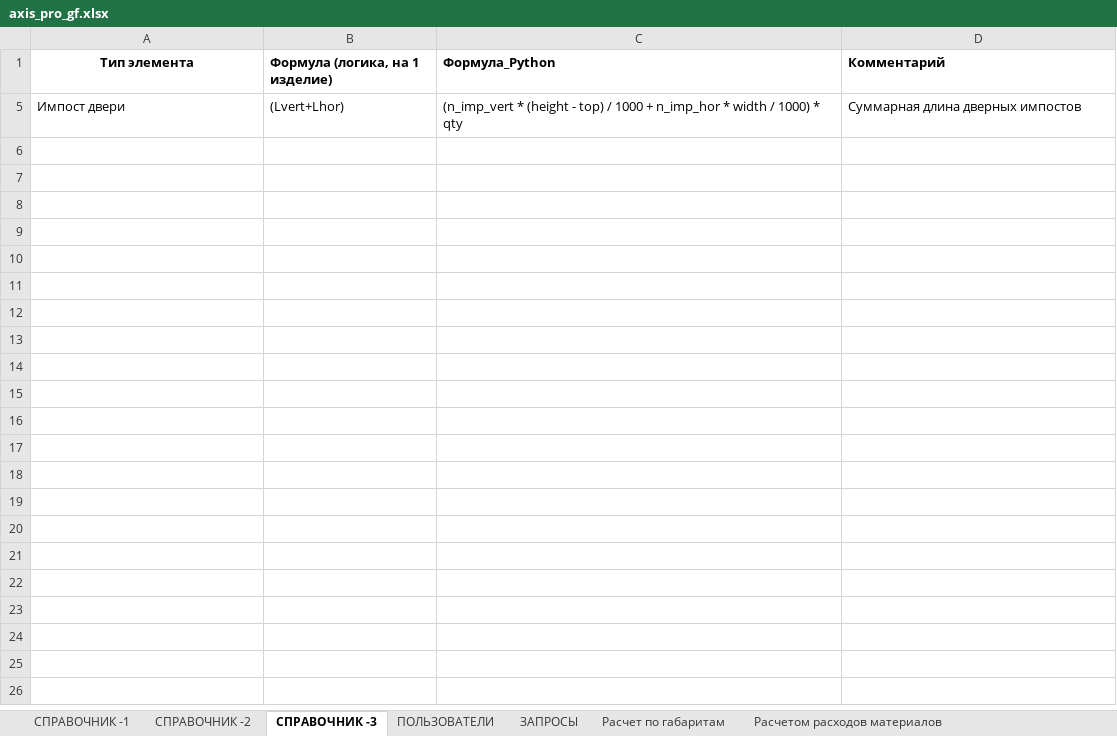
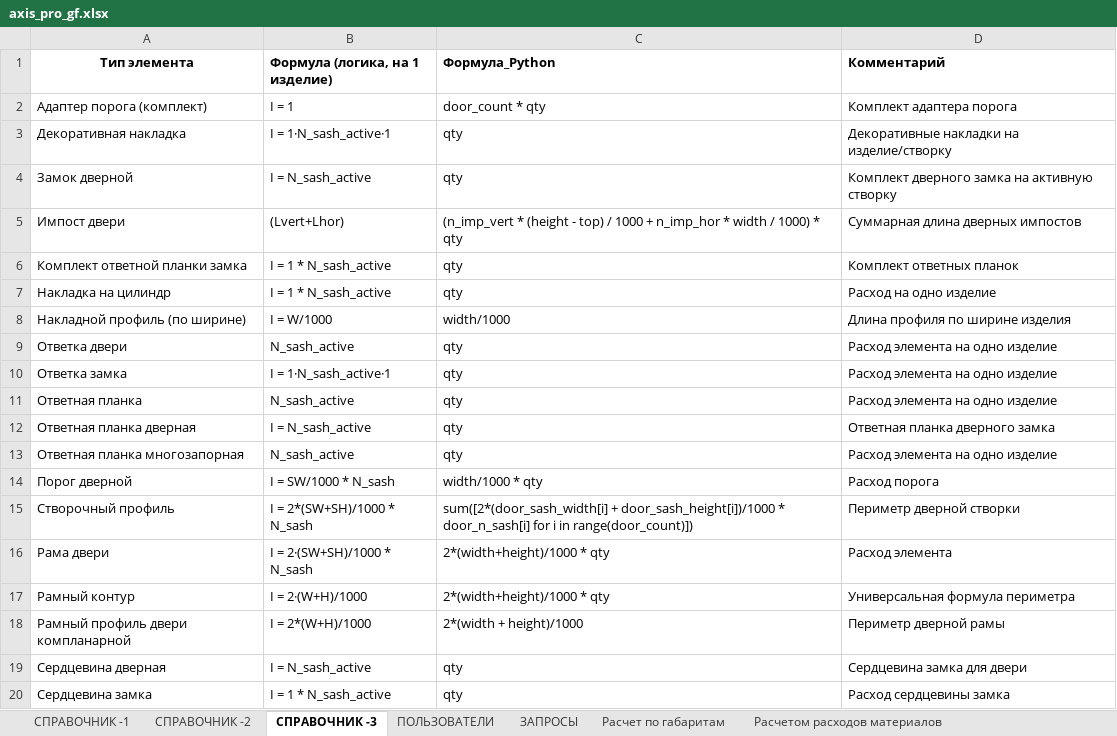
Before and after one commit to airiskanat-cloud/Axisappweb, an Excel workbook: axis_pro_gf.xlsx, sheet СПРАВОЧНИК -3, drawn as a sheet; only a part is shown; values as stored, in another font and other column widths than the file's, no borders; the diff covers the shown part only; the diff names each change by its address in the sheet, - before the commit and + after, or states it on an @@ line.

```diff
--- a/axis_pro_gf.xlsx (sheet СПРАВОЧНИК -3)
+++ b/axis_pro_gf.xlsx (sheet СПРАВОЧНИК -3)
+row 2: Адаптер порога (комплект) | I = 1 | door_count * qty | Комплект адаптера порога
@@ row 3 unhidden: Декоративная накладка | I = 1·N_sash_active·1 | qty | Декоративные накладки на изделие/створку @@
@@ row 4 unhidden: Замок дверной | I = N_sash_active | qty | Комплект дверного замка на активную створку @@
@@ row 6 unhidden: Комплект ответной планки замка | I = 1 * N_sash_active | qty | Комплект ответных планок @@
@@ row 7 unhidden: Накладка на цилиндр | I = 1 * N_sash_active | qty | Расход на одно изделие @@
@@ row 8 unhidden: Накладной профиль (по ширине) | I = W/1000 | width/1000 | Длина профиля по ширине изделия @@
@@ row 9 unhidden: Ответка двери | N_sash_active | qty | Расход элемента на одно изделие @@
@@ row 10 unhidden: Ответка замка | I = 1·N_sash_active·1 | qty | Расход элемента на одно изделие @@
@@ row 11 unhidden: Ответная планка | N_sash_active | qty | Расход элемента на одно изделие @@
@@ row 12 unhidden: Ответная планка дверная | I = N_sash_active | qty | Ответная планка дверного замка @@
@@ row 13 unhidden: Ответная планка многозапорная | N_sash_active | qty | Расход элемента на одно изделие @@
@@ row 14 unhidden: Порог дверной | I = SW/1000 * N_sash | width/1000 * qty | Расход порога @@
@@ row 15 unhidden: Створочный профиль | I = 2*(SW+SH)/1000 * N_sash | sum([2*(door_sash_width[i] + door_sash_height[i])/1000 * door_n_sash[i] for i in range(door_count)]) | Периметр дверной створки @@
@@ row 16 unhidden: Рама двери | I = 2·(SW+SH)/1000 * N_sash | 2*(width+height)/1000 * qty | Расход элемента @@
@@ row 17 unhidden: Рамный контур | I = 2·(W+H)/1000 | 2*(width+height)/1000 * qty | Универсальная формула периметра @@
@@ row 18 unhidden: Рамный профиль двери компланарной | I = 2*(W+H)/1000 | 2*(width + height)/1000 | Периметр дверной рамы @@
@@ row 19 unhidden: Сердцевина дверная | I = N_sash_active | qty | Сердцевина замка для двери @@
@@ row 20 unhidden: Сердцевина замка | I = 1 * N_sash_active | qty | Расход сердцевины замка @@
```
Also changed, not shown: 27 hidden or unhidden rows elsewhere in this sheet, hidden cells, 1 other file.
